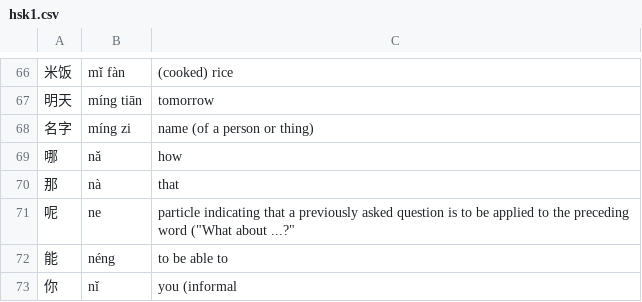
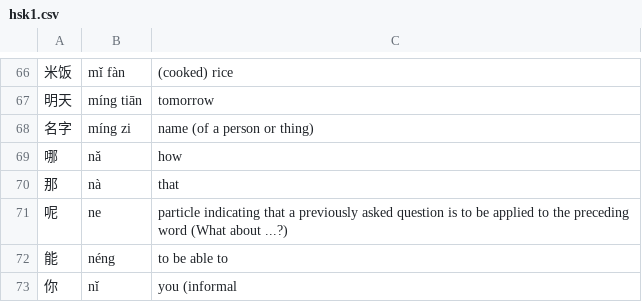
Before and after one commit to tnm/hsk, a CSV file: public/data/hsk1.csv, drawn as a sheet; only a part is shown, gaps mark what is left out.

Commit message:
Remove last quoting

```diff
--- a/public/data/hsk1.csv
+++ b/public/data/hsk1.csv
@@ -70,3 +70,3 @@
 那,nà,that
-呢,ne,particle indicating that a previously asked question is to be applied to the preceding word ("What about ...?"
+呢,ne,particle indicating that a previously asked question is to be applied to the preceding word (What about ...?)
 能,néng,to be able to
```
